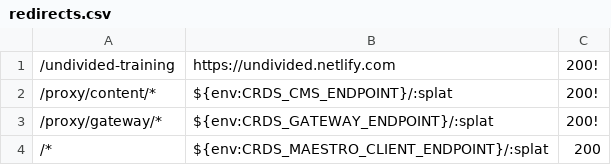
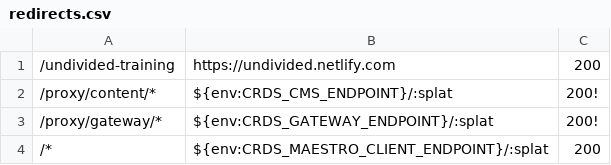
Before and after one commit to crdschurch/crds-net, a CSV file: redirects.csv, drawn as a sheet.

Commit message:
Cleanup

```diff
--- a/redirects.csv
+++ b/redirects.csv
@@ -1,2 +1,2 @@
-/undivided-training,https://undivided.netlify.com,200!
+/undivided-training,https://undivided.netlify.com,200
 /proxy/content/*,${env:CRDS_CMS_ENDPOINT}/:splat,200!
```
